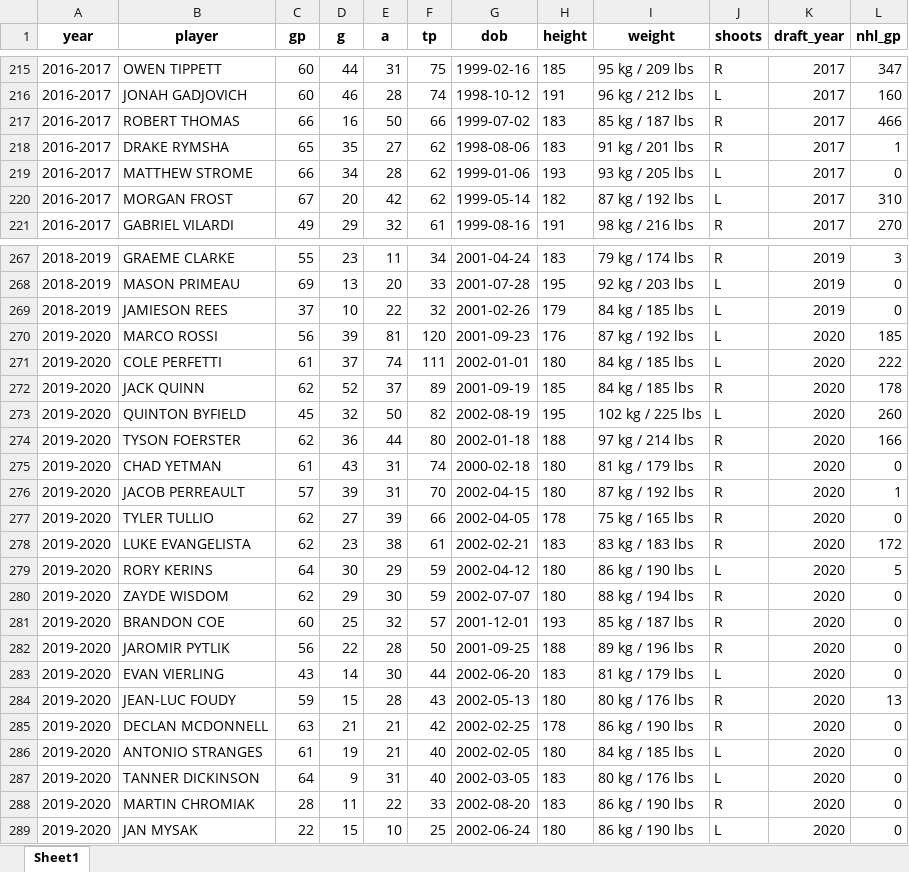
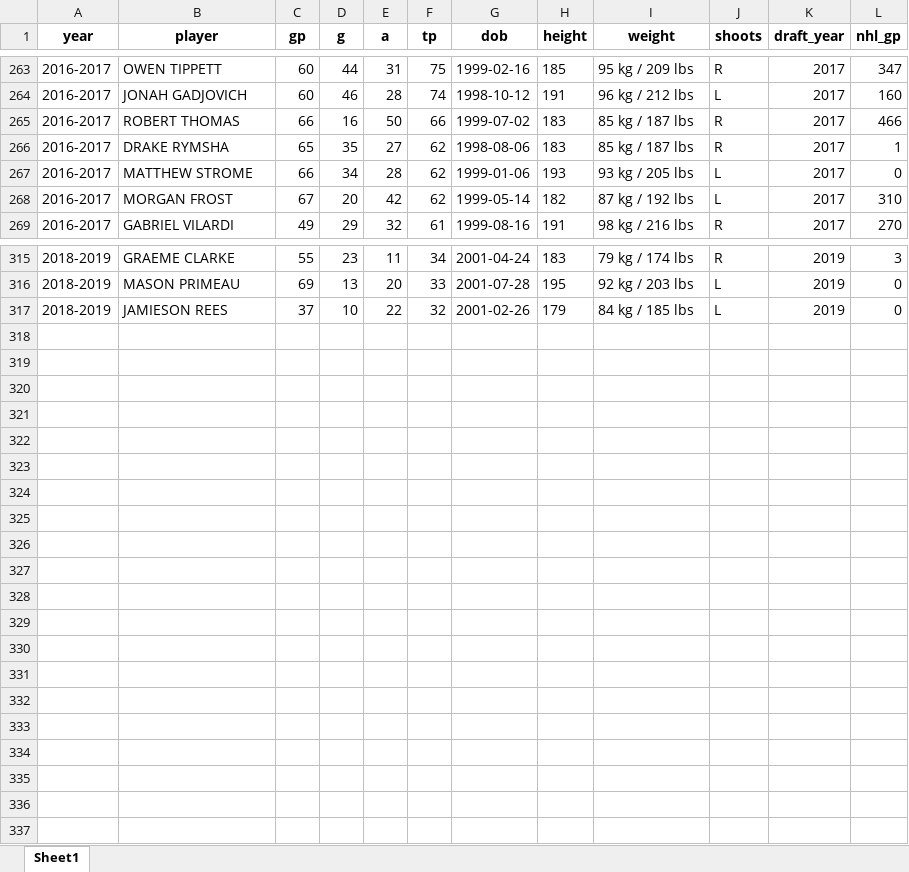
Before and after one commit to devakshah1/STAT468-Final, an Excel workbook: regression_input.xlsx, sheet Sheet1, drawn as a sheet; only a part is shown, gaps mark what is left out; values as stored, in another font and other column widths than the file's, no borders; removed rows and columns are numbered as before the commit, all else as after; the diff covers the shown part only; the diff names each change by its address in the sheet, - before the commit and + after, or states it on an @@ line.

```diff
--- a/regression_input.xlsx (sheet Sheet1)
+++ b/regression_input.xlsx (sheet Sheet1)
-I266 (weight): 91 kg / 201 lbs
+I266 (weight): 85 kg / 187 lbs
-row 270: 2019-2020 | MARCO ROSSI | 56 | 39 | 81 | 120 | 2001-09-23 | 176 | 87 kg / 192 lbs | L | 2020 | 185
-row 271: 2019-2020 | COLE PERFETTI | 61 | 37 | 74 | 111 | 2002-01-01 | 180 | 84 kg / 185 lbs | L | 2020 | 222
-row 272: 2019-2020 | JACK QUINN | 62 | 52 | 37 | 89 | 2001-09-19 | 185 | 84 kg / 185 lbs | R | 2020 | 178
-row 273: 2019-2020 | QUINTON BYFIELD | 45 | 32 | 50 | 82 | 2002-08-19 | 195 | 102 kg / 225 lbs | L | 2020 | 260
-row 274: 2019-2020 | TYSON FOERSTER | 62 | 36 | 44 | 80 | 2002-01-18 | 188 | 97 kg / 214 lbs | R | 2020 | 166
-row 275: 2019-2020 | CHAD YETMAN | 61 | 43 | 31 | 74 | 2000-02-18 | 180 | 81 kg / 179 lbs | R | 2020 | 0
-row 276: 2019-2020 | JACOB PERREAULT | 57 | 39 | 31 | 70 | 2002-04-15 | 180 | 87 kg / 192 lbs | R | 2020 | 1
-row 277: 2019-2020 | TYLER TULLIO | 62 | 27 | 39 | 66 | 2002-04-05 | 178 | 75 kg / 165 lbs | R | 2020 | 0
-row 278: 2019-2020 | LUKE EVANGELISTA | 62 | 23 | 38 | 61 | 2002-02-21 | 183 | 83 kg / 183 lbs | R | 2020 | 172
-row 279: 2019-2020 | RORY KERINS | 64 | 30 | 29 | 59 | 2002-04-12 | 180 | 86 kg / 190 lbs | L | 2020 | 5
-row 280: 2019-2020 | ZAYDE WISDOM | 62 | 29 | 30 | 59 | 2002-07-07 | 180 | 88 kg / 194 lbs | R | 2020 | 0
-row 281: 2019-2020 | BRANDON COE | 60 | 25 | 32 | 57 | 2001-12-01 | 193 | 85 kg / 187 lbs | R | 2020 | 0
-row 282: 2019-2020 | JAROMIR PYTLIK | 56 | 22 | 28 | 50 | 2001-09-25 | 188 | 89 kg / 196 lbs | R | 2020 | 0
-row 283: 2019-2020 | EVAN VIERLING | 43 | 14 | 30 | 44 | 2002-06-20 | 183 | 81 kg / 179 lbs | L | 2020 | 0
-row 284: 2019-2020 | JEAN-LUC FOUDY | 59 | 15 | 28 | 43 | 2002-05-13 | 180 | 80 kg / 176 lbs | R | 2020 | 13
-row 285: 2019-2020 | DECLAN MCDONNELL | 63 | 21 | 21 | 42 | 2002-02-25 | 178 | 86 kg / 190 lbs | R | 2020 | 0
-row 286: 2019-2020 | ANTONIO STRANGES | 61 | 19 | 21 | 40 | 2002-02-05 | 180 | 84 kg / 185 lbs | L | 2020 | 0
-row 287: 2019-2020 | TANNER DICKINSON | 64 | 9 | 31 | 40 | 2002-03-05 | 183 | 80 kg / 176 lbs | L | 2020 | 0
-row 288: 2019-2020 | MARTIN CHROMIAK | 28 | 11 | 22 | 33 | 2002-08-20 | 183 | 86 kg / 190 lbs | R | 2020 | 0
-row 289: 2019-2020 | JAN MYSAK | 22 | 15 | 10 | 25 | 2002-06-24 | 180 | 86 kg / 190 lbs | L | 2020 | 0
```
Also changed, not shown: 48 added rows and 1 edited cell elsewhere in this sheet, 2 other files.
